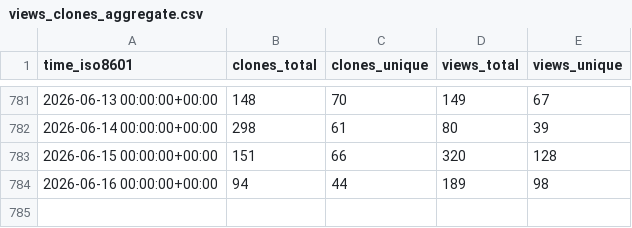
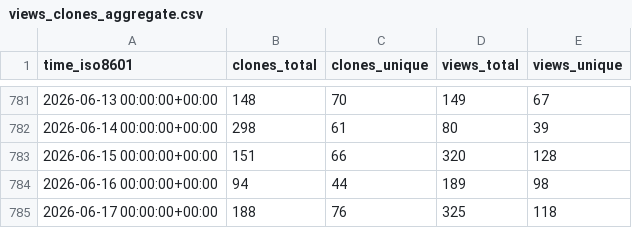
Before and after one commit to systemsomicslab/MsdialWorkbench, a CSV file: systemsomicslab/MsdialWorkbench/ghrs-data/views_clones_aggregate.csv, drawn as a sheet; only a part is shown, gaps mark what is left out; the diff names each change by its address in the sheet, - before the commit and + after, or states it on an @@ line.

```diff
--- a/systemsomicslab/MsdialWorkbench/ghrs-data/views_clones_aggregate.csv
+++ b/systemsomicslab/MsdialWorkbench/ghrs-data/views_clones_aggregate.csv
+row 785: 2026-06-17 00:00:00+00:00 | 188 | 76 | 325 | 118
```
Also changed, not shown: 1 other file.
